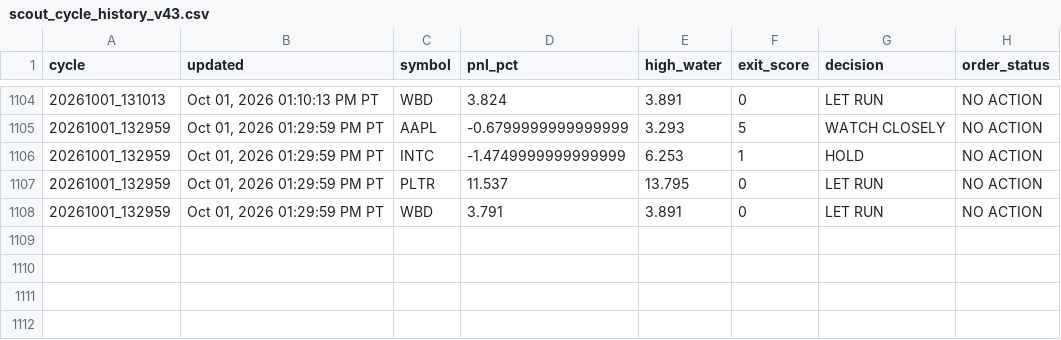
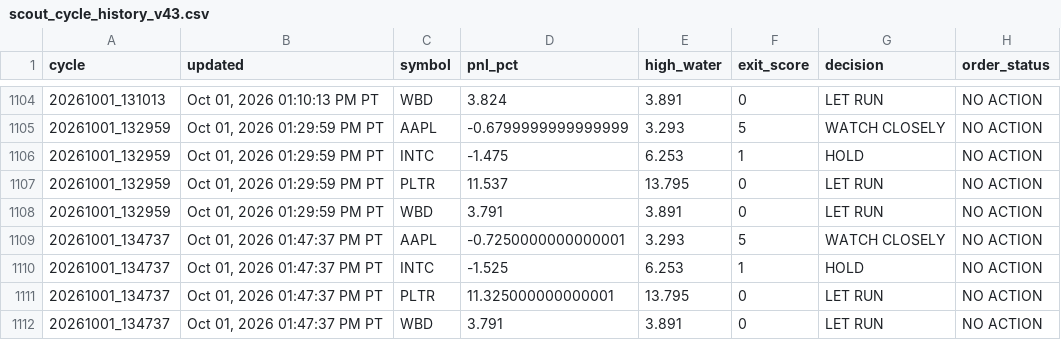
Before and after one commit to Kodamafire/scout-mobile, a CSV file: .scout/scout_cycle_history_v43.csv, drawn as a sheet; only a part is shown, gaps mark what is left out.

Commit message:
Scout automatic cycle

```diff
--- a/.scout/scout_cycle_history_v43.csv
+++ b/.scout/scout_cycle_history_v43.csv
@@ -1105,4 +1105,8 @@ cycle,updated,symbol,pnl_pct,high_water,exit_score,decision,order_status
 20261001_132959,"Oct 01, 2026 01:29:59 PM PT",AAPL,-0.6799999999999999,3.293,5,WATCH CLOSELY,NO ACTION
-20261001_132959,"Oct 01, 2026 01:29:59 PM PT",INTC,-1.4749999999999999,6.253,1,HOLD,NO ACTION
+20261001_132959,"Oct 01, 2026 01:29:59 PM PT",INTC,-1.475,6.253,1,HOLD,NO ACTION
 20261001_132959,"Oct 01, 2026 01:29:59 PM PT",PLTR,11.537,13.795,0,LET RUN,NO ACTION
 20261001_132959,"Oct 01, 2026 01:29:59 PM PT",WBD,3.791,3.891,0,LET RUN,NO ACTION
+20261001_134737,"Oct 01, 2026 01:47:37 PM PT",AAPL,-0.7250000000000001,3.293,5,WATCH CLOSELY,NO ACTION
+20261001_134737,"Oct 01, 2026 01:47:37 PM PT",INTC,-1.525,6.253,1,HOLD,NO ACTION
+20261001_134737,"Oct 01, 2026 01:47:37 PM PT",PLTR,11.325000000000001,13.795,0,LET RUN,NO ACTION
+20261001_134737,"Oct 01, 2026 01:47:37 PM PT",WBD,3.791,3.891,0,LET RUN,NO ACTION
```
Also changed, not shown: 3 other files.
